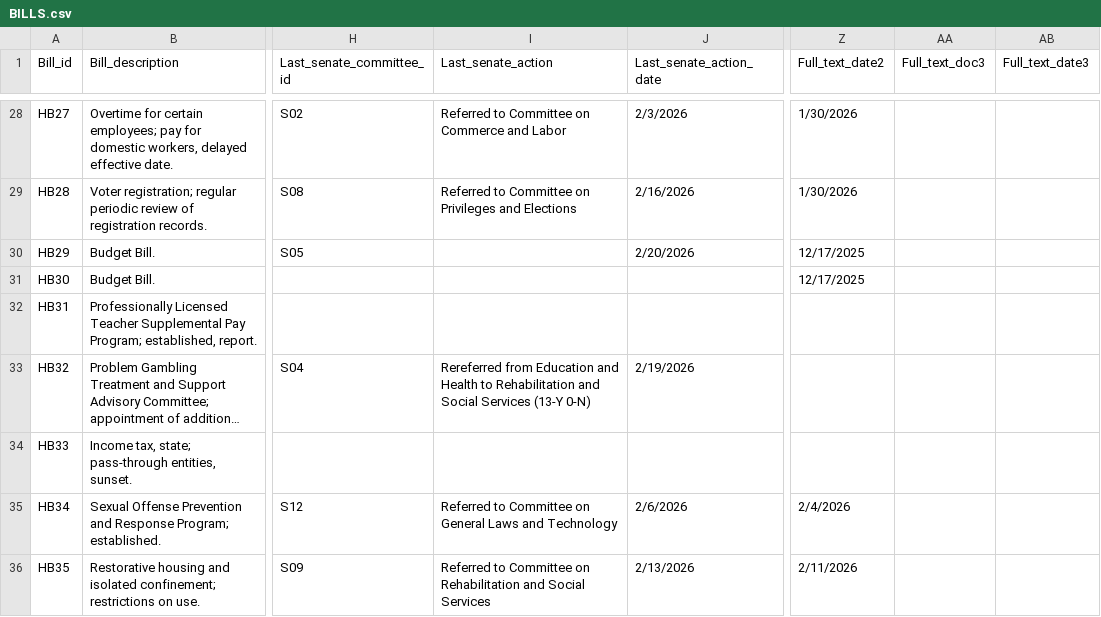
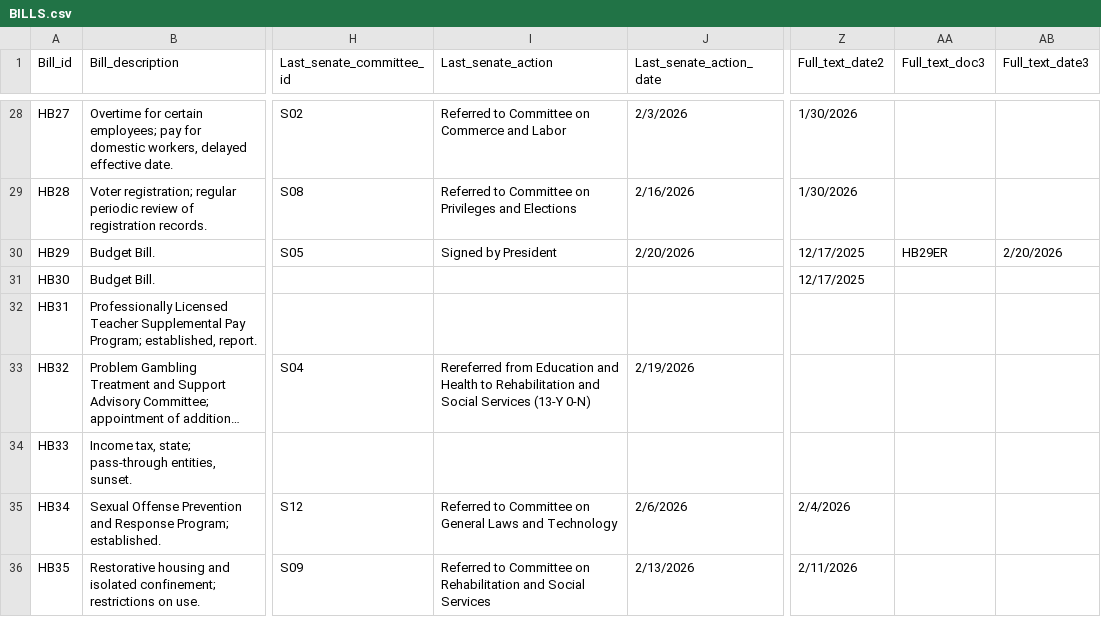
Before and after one commit to kyle-engler/va-legislature-datasette, a CSV file: va_legislature_datasette/lis_data/BILLS.csv, drawn as a sheet; only a part is shown, gaps mark what is left out; long unchanged cells end in …; the diff covers the shown part only; the diff names each change by its address in the sheet, - before the commit and + after, or states it on an @@ line.

```diff
--- a/va_legislature_datasette/lis_data/BILLS.csv
+++ b/va_legislature_datasette/lis_data/BILLS.csv
-I30 (Last_senate_action): (empty)
+I30 (Last_senate_action): Signed by President
-AA30 (Full_text_doc3): (empty)
+AA30 (Full_text_doc3): HB29ER
-AB30 (Full_text_date3): (empty)
+AB30 (Full_text_date3): 2/20/2026
```
Also changed, not shown: 36 edited cells elsewhere in this file, va_legislature_datasette/lis_data/FiscalImpactStatements.csv, va_legislature_datasette/lis_data/Sponsors.csv, 1 other file.
